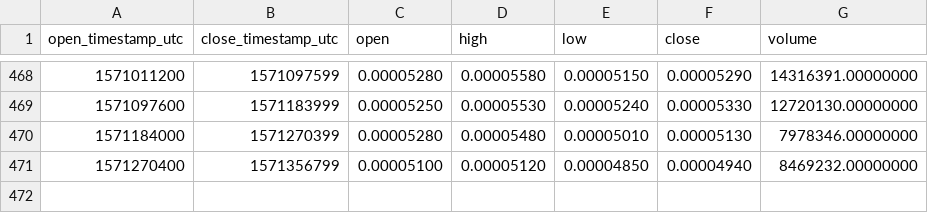
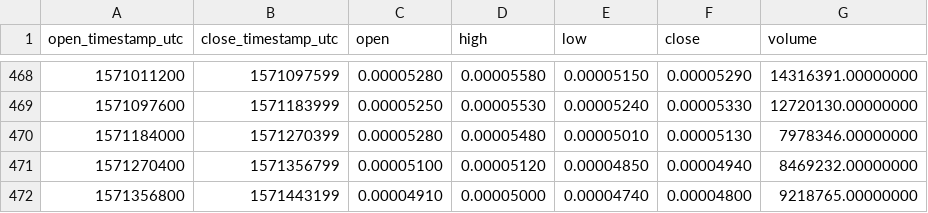
Before and after one commit to cryptobigbro/binance-MFTBNB, a CSV file: binance-MFTBNB-1d.csv, drawn as a sheet; only a part is shown, gaps mark what is left out; the diff names each change by its address in the sheet, - before the commit and + after, or states it on an @@ line.

```diff
--- a/binance-MFTBNB-1d.csv
+++ b/binance-MFTBNB-1d.csv
+row 472: 1571356800 | 1571443199 | 0.00004910 | 0.00005000 | 0.00004740 | 0.00004800 | 9218765.00000000
```
Also changed, not shown: binance-MFTBNB-1h.csv.
